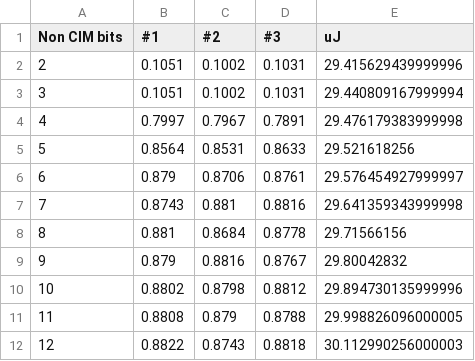
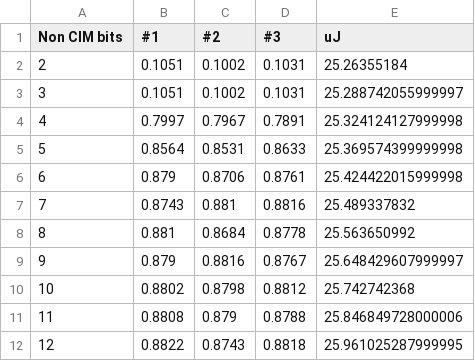
Before and after one commit to Intelligent-Microsystems-Lab/QuantizedLSTM, a CSV file: plots/M0_NMbits.csv, drawn as a sheet.

```diff
--- a/plots/M0_NMbits.csv
+++ b/plots/M0_NMbits.csv
@@ -1,12 +1,12 @@
 Non CIM bits,#1,#2,#3,uJ
-2,0.1051,0.1002,0.1031,29.415629439999996
-3,0.1051,0.1002,0.1031,29.440809167999994
-4,0.7997,0.7967,0.7891,29.476179383999998
-5,0.8564,0.8531,0.8633,29.521618256
-6,0.879,0.8706,0.8761,29.576454927999997
-7,0.8743,0.881,0.8816,29.641359343999998
-8,0.881,0.8684,0.8778,29.71566156
-9,0.879,0.8816,0.8767,29.80042832
-10,0.8802,0.8798,0.8812,29.894730135999996
-11,0.8808,0.879,0.8788,29.998826096000005
-12,0.8822,0.8743,0.8818,30.112990256000003
+2,0.1051,0.1002,0.1031,25.26355184
+3,0.1051,0.1002,0.1031,25.288742055999997
+4,0.7997,0.7967,0.7891,25.324124127999998
+5,0.8564,0.8531,0.8633,25.369574399999998
+6,0.879,0.8706,0.8761,25.424422015999998
+7,0.8743,0.881,0.8816,25.489337832
+8,0.881,0.8684,0.8778,25.563650992
+9,0.879,0.8816,0.8767,25.648429607999997
+10,0.8802,0.8798,0.8812,25.742742368
+11,0.8808,0.879,0.8788,25.846849728000006
+12,0.8822,0.8743,0.8818,25.961025287999995
```
Also changed, not shown: plots/M0_NMSB.csv, plots/M0_dhidden.csv, 11 other files.
